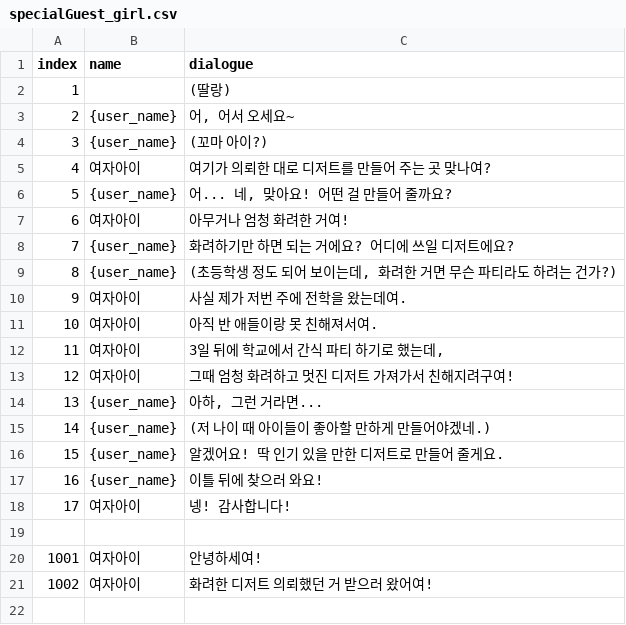
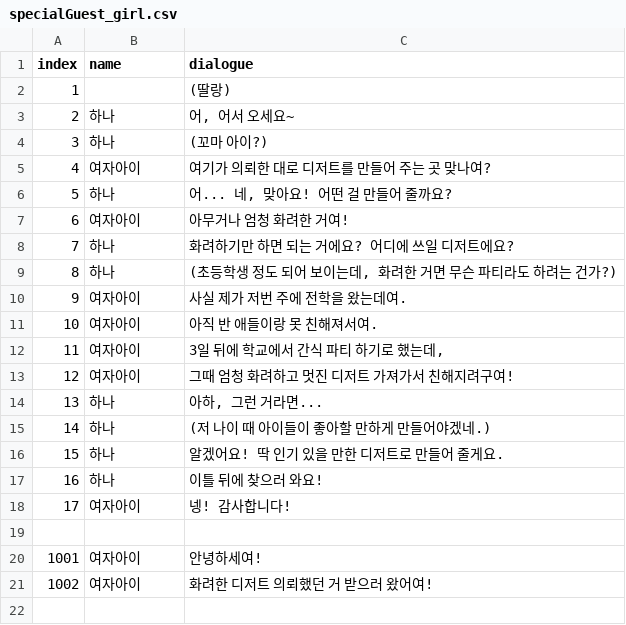
Before and after one commit to SUHHAN/HexaSnow, a CSV file: Assets/Resources/specialGuest_girl.csv, drawn as a sheet; only a part is shown.

```diff
--- a/Assets/Resources/specialGuest_girl.csv
+++ b/Assets/Resources/specialGuest_girl.csv
@@ -2,9 +2,9 @@ index,name,dialogue
 1,,(딸랑)
-2,{user_name},"어, 어서 오세요~"
-3,{user_name},(꼬마 아이?)
+2,하나,"어, 어서 오세요~"
+3,하나,(꼬마 아이?)
 4,여자아이,여기가 의뢰한 대로 디저트를 만들어 주는 곳 맞나여?
-5,{user_name},"어... 네, 맞아요! 어떤 걸 만들어 줄까요?"
+5,하나,"어... 네, 맞아요! 어떤 걸 만들어 줄까요?"
 6,여자아이,아무거나 엄청 화려한 거여!
-7,{user_name},화려하기만 하면 되는 거에요? 어디에 쓰일 디저트에요?
-8,{user_name},"(초등학생 정도 되어 보이는데, 화려한 거면 무슨 파티라도 하려는 건가?)"
+7,하나,화려하기만 하면 되는 거에요? 어디에 쓰일 디저트에요?
+8,하나,"(초등학생 정도 되어 보이는데, 화려한 거면 무슨 파티라도 하려는 건가?)"
 9,여자아이,사실 제가 저번 주에 전학을 왔는데여.
@@ -13,6 +13,6 @@ index,name,dialogue
 12,여자아이,그때 엄청 화려하고 멋진 디저트 가져가서 친해지려구여!
-13,{user_name},"아하, 그런 거라면..."
-14,{user_name},(저 나이 때 아이들이 좋아할 만하게 만들어야겠네.)
-15,{user_name},알겠어요! 딱 인기 있을 만한 디저트로 만들어 줄게요.
-16,{user_name},이틀 뒤에 찾으러 와요!
+13,하나,"아하, 그런 거라면..."
+14,하나,(저 나이 때 아이들이 좋아할 만하게 만들어야겠네.)
+15,하나,알겠어요! 딱 인기 있을 만한 디저트로 만들어 줄게요.
+16,하나,이틀 뒤에 찾으러 와요!
 17,여자아이,넹! 감사합니다!
```
Also changed, not shown: Assets/Resources/postmanDialogues.csv, Assets/Resources/tutorial.csv, 25 other files.
